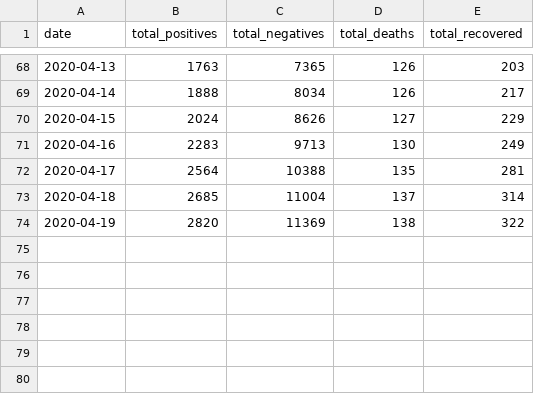
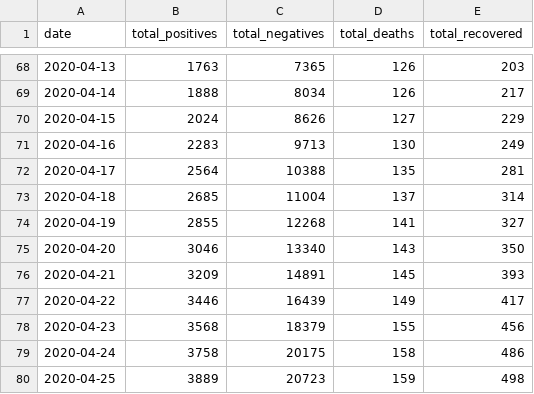
Before and after one commit to leMedi/covid19-morocco-dataset, a CSV file: COVID19-morocco.csv, drawn as a sheet; only a part is shown, gaps mark what is left out.

```diff
--- a/COVID19-morocco.csv
+++ b/COVID19-morocco.csv
@@ -73,2 +73,8 @@ date,total_positives,total_negatives,total_deaths,total_recovered
 2020-04-18,2685,11004,137,314
-2020-04-19,2820,11369,138,322
+2020-04-19,2855,12268,141,327
+2020-04-20,3046,13340,143,350
+2020-04-21,3209,14891,145,393
+2020-04-22,3446,16439,149,417
+2020-04-23,3568,18379,155,456
+2020-04-24,3758,20175,158,486
+2020-04-25,3889,20723,159,498
```
Also changed, not shown: 1 other file.
